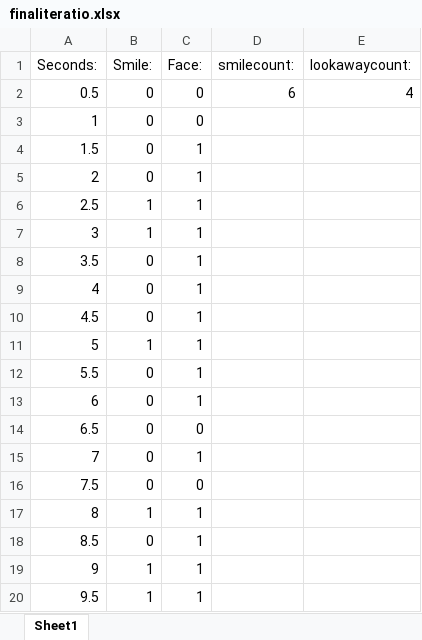
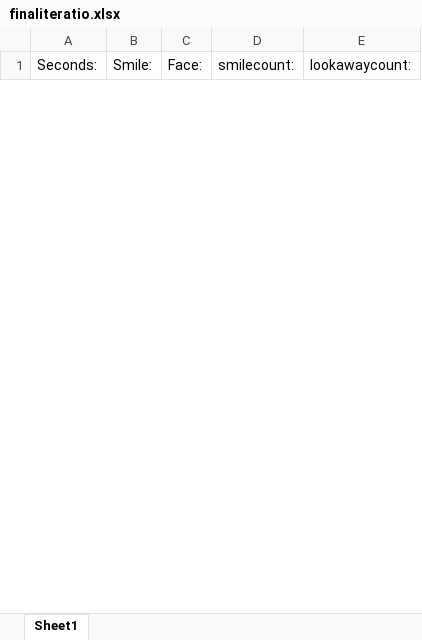
Before and after one commit to esha1995/smile_detection, an Excel workbook: xml files/finaliteratio.xlsx, sheet Sheet1, drawn as a sheet; only a part is shown; values as stored, in another font and other column widths than the file's, no borders; removed rows and columns are numbered as before the commit, all else as after; the diff covers the shown part only; the diff names each change by its address in the sheet, - before the commit and + after, or states it on an @@ line.

```diff
--- a/xml files/finaliteratio.xlsx (sheet Sheet1)
+++ b/xml files/finaliteratio.xlsx (sheet Sheet1)
-row 2: 0.5 | 0 | 0 | 6 | 4
-row 3: 1 | 0 | 0
-row 4: 1.5 | 0 | 1
-row 5: 2 | 0 | 1
-row 6: 2.5 | 1 | 1
-row 7: 3 | 1 | 1
-row 8: 3.5 | 0 | 1
-row 9: 4 | 0 | 1
-row 10: 4.5 | 0 | 1
-row 11: 5 | 1 | 1
-row 12: 5.5 | 0 | 1
-row 13: 6 | 0 | 1
-row 14: 6.5 | 0 | 0
-row 15: 7 | 0 | 1
-row 16: 7.5 | 0 | 0
-row 17: 8 | 1 | 1
-row 18: 8.5 | 0 | 1
-row 19: 9 | 1 | 1
-row 20: 9.5 | 1 | 1
```
Also changed, not shown: 1 added row and 40 removed rows elsewhere in this sheet, 2 other files.
